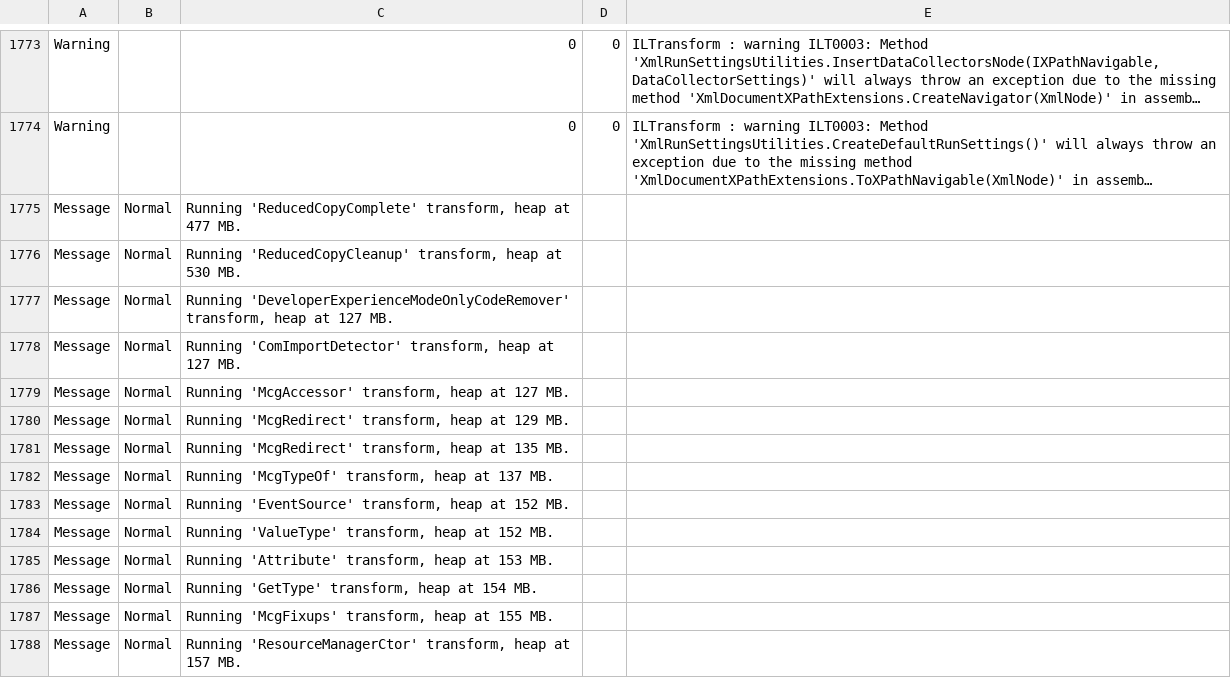
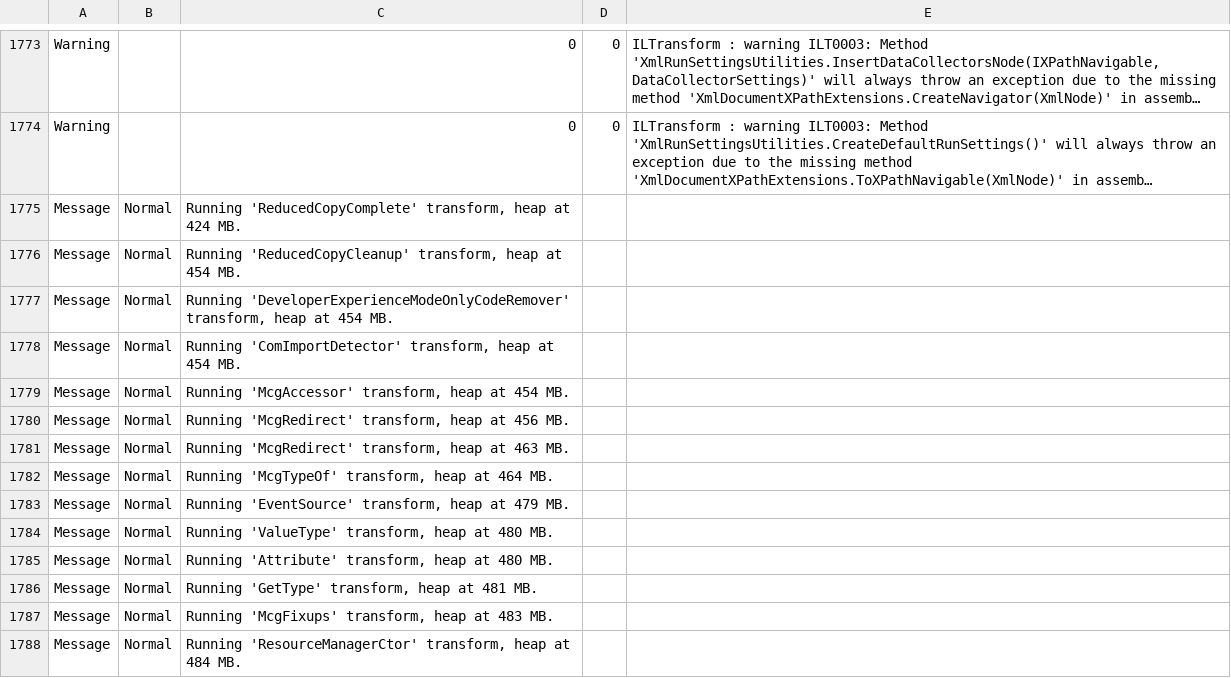
Before and after one commit to vigouredelaruse/alfwm, a CSV file: src/com.ataxlab.alfwm/com.ataxlab.alfwm.uwp.mstests/obj/x86/Release/ilc/ilclog.csv, drawn as a sheet; only a part is shown, gaps mark what is left out; long unchanged cells end in …; the diff covers the shown part only; the diff names each change by its address in the sheet, - before the commit and + after, or states it on an @@ line.

```diff
--- a/src/com.ataxlab.alfwm/com.ataxlab.alfwm.uwp.mstests/obj/x86/Release/ilc/ilclog.csv
+++ b/src/com.ataxlab.alfwm/com.ataxlab.alfwm.uwp.mstests/obj/x86/Release/ilc/ilclog.csv
-C1775: …heap at 477 MB.
+C1775: …heap at 424 MB.
-C1776: …heap at 530 MB.
+C1776: …heap at 454 MB.
-C1777: …heap at 127 MB.
+C1777: …heap at 454 MB.
-C1778: …heap at 127 MB.
+C1778: …heap at 454 MB.
-C1779: …heap at 127 MB.
+C1779: …heap at 454 MB.
-C1780: …heap at 129 MB.
+C1780: …heap at 456 MB.
-C1781: …heap at 135 MB.
+C1781: …heap at 463 MB.
-C1782: …heap at 137 MB.
+C1782: …heap at 464 MB.
-C1783: …heap at 152 MB.
+C1783: …heap at 479 MB.
-C1784: …heap at 152 MB.
+C1784: …heap at 480 MB.
-C1785: …heap at 153 MB.
+C1785: …heap at 480 MB.
-C1786: Running 'GetType' transform, heap at 154 MB.
+C1786: Running 'GetType' transform, heap at 481 MB.
-C1787: …heap at 155 MB.
+C1787: …heap at 483 MB.
-C1788: …heap at 157 MB.
+C1788: …heap at 484 MB.
```
Also changed, not shown: 3 added rows, 3 removed rows, 1 moved row and 96 edited cells elsewhere in this file, 16 other files.
